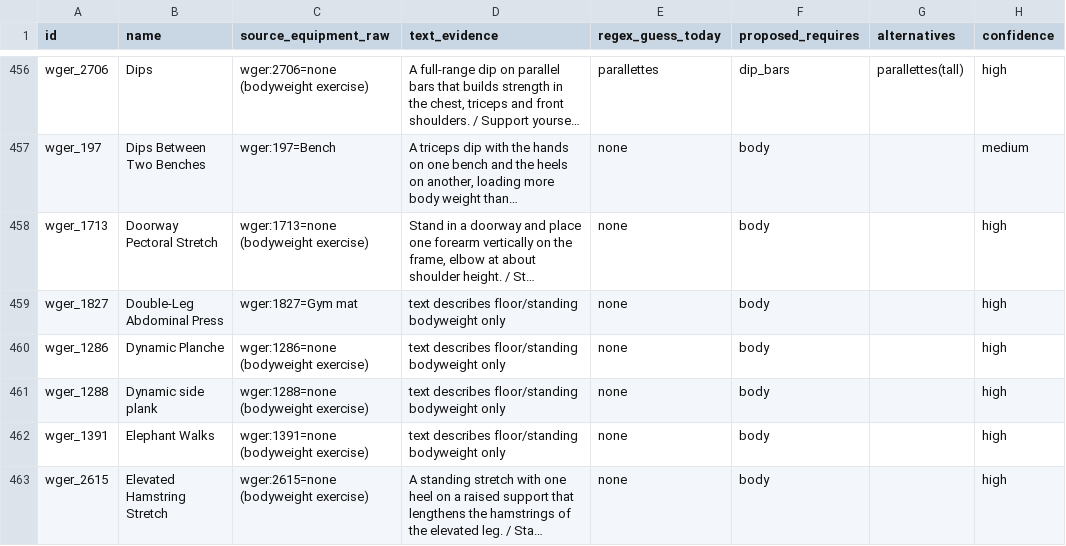
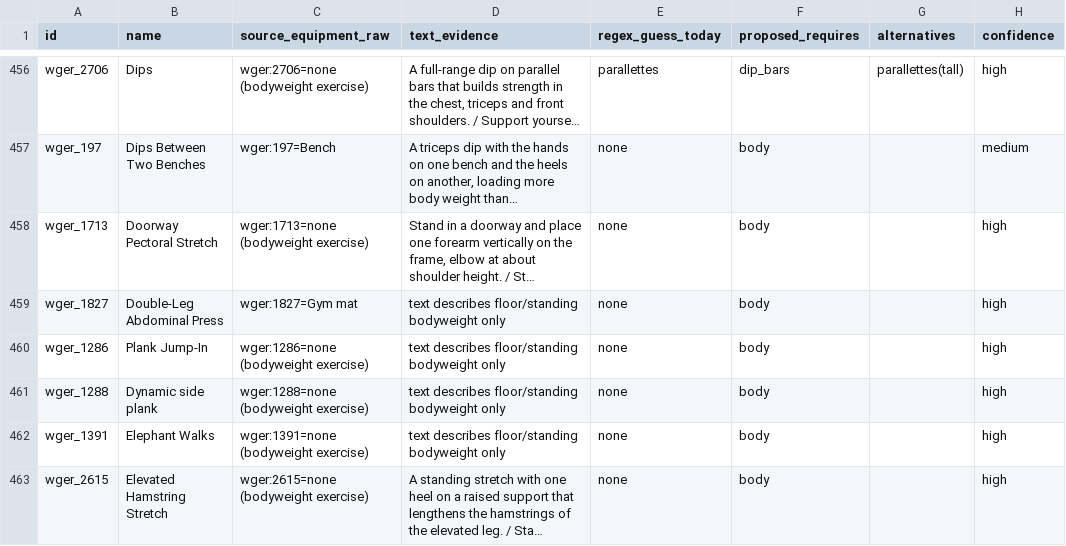
Before and after one commit to avnovikov/aurora, a TSV file: data/curated/equipment-audit.tsv, drawn as a sheet; only a part is shown, gaps mark what is left out; long unchanged cells end in …; the diff names each change by its address in the sheet, - before the commit and + after, or states it on an @@ line.

```diff
--- a/data/curated/equipment-audit.tsv
+++ b/data/curated/equipment-audit.tsv
-B460 (name): Dynamic Planche
+B460 (name): Plank Jump-In
```
Also changed, not shown: 15 other files.
